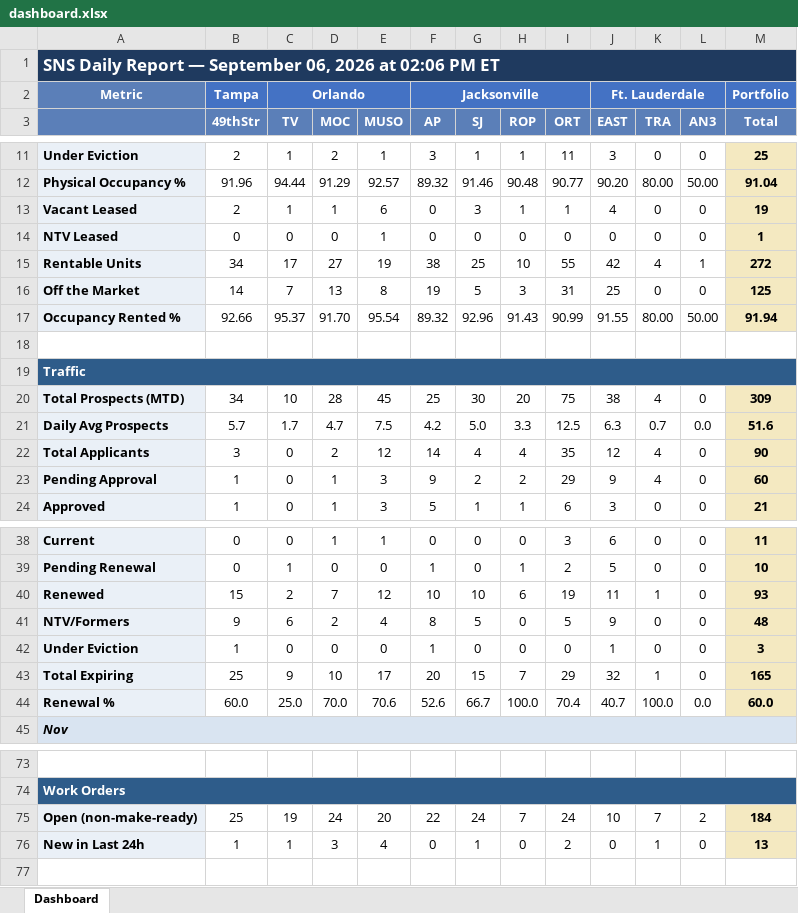
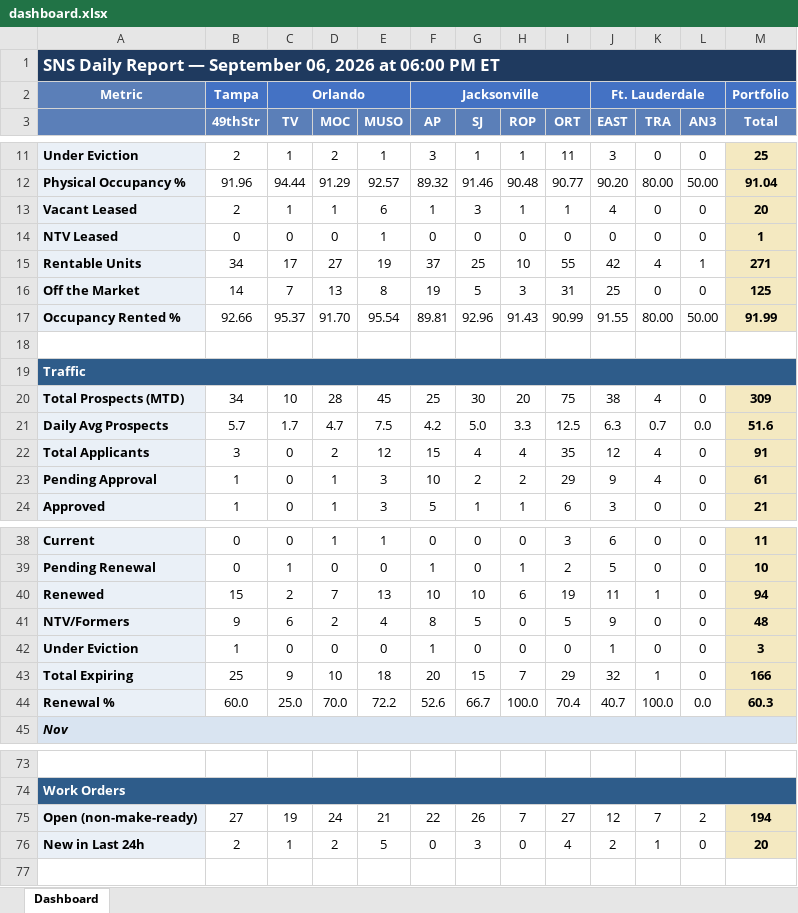
Before and after one commit to ymi-flowing/sns-daily-report, an Excel workbook: dashboard.xlsx, sheet Dashboard, drawn as a sheet; only a part is shown, gaps mark what is left out; values as stored, in another font and other column widths than the file's, no borders; the diff covers the shown part only; the diff names each change by its address in the sheet, - before the commit and + after, or states it on an @@ line.

```diff
--- a/dashboard.xlsx (sheet Dashboard)
+++ b/dashboard.xlsx (sheet Dashboard)
-A1: …2026 at 02:06 PM ET
+A1: …2026 at 06:00 PM ET
-F13 (AP): 0
+F13 (AP): 1
-M13 (Total): 19
+M13 (Total): 20
-F15 (AP): 38
+F15 (AP): 37
-M15 (Total): 272
+M15 (Total): 271
-F17 (AP): 89.32
+F17 (AP): 89.81
-M17 (Total): 91.94
+M17 (Total): 91.99
-F22 (AP): 14
+F22 (AP): 15
-M22 (Total): 90
+M22 (Total): 91
-F23 (AP): 9
+F23 (AP): 10
-M23 (Total): 60
+M23 (Total): 61
-E40 (MUSO): 12
+E40 (MUSO): 13
-M40 (Total): 93
+M40 (Total): 94
-E43 (MUSO): 17
+E43 (MUSO): 18
-M43 (Total): 165
+M43 (Total): 166
-E44 (MUSO): 70.6
+E44 (MUSO): 72.2
-M44 (Total): 60.0
+M44 (Total): 60.3
-B75 (49thStr): 25
+B75 (49thStr): 27
-E75 (MUSO): 20
+E75 (MUSO): 21
-G75 (SJ): 24
+G75 (SJ): 26
-I75 (ORT): 24
+I75 (ORT): 27
-J75 (EAST): 10
+J75 (EAST): 12
-M75 (Total): 184
+M75 (Total): 194
-B76 (49thStr): 1
+B76 (49thStr): 2
-D76 (MOC): 3
+D76 (MOC): 2
-E76 (MUSO): 4
+E76 (MUSO): 5
-G76 (SJ): 1
+G76 (SJ): 3
-I76 (ORT): 2
+I76 (ORT): 4
-J76 (EAST): 0
+J76 (EAST): 2
-M76 (Total): 13
+M76 (Total): 20
```
Also changed, not shown: 6 edited cells elsewhere in this sheet, 1 other file.
